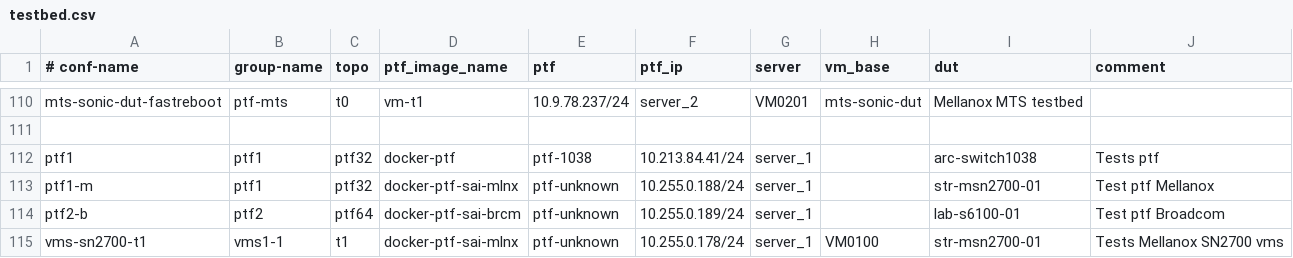
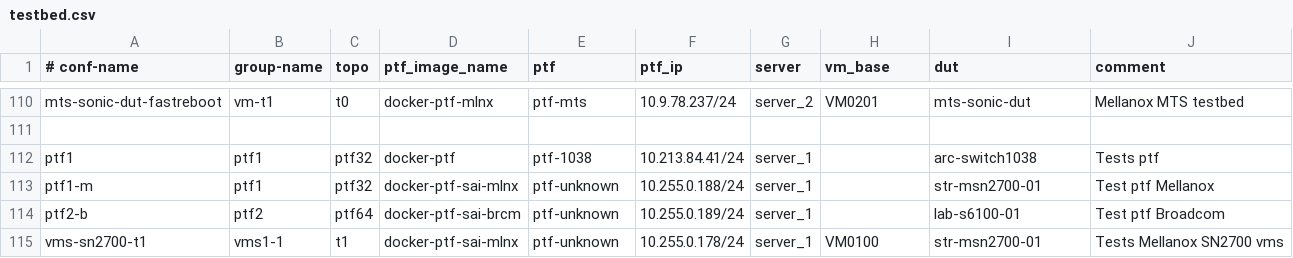
Before and after one commit to yvolynets-mlnx/sonic-mgmt, a CSV file: ansible/testbed.csv, drawn as a sheet; only a part is shown, gaps mark what is left out; the diff covers the shown part only; the diff names each change by its address in the sheet, - before the commit and + after, or states it on an @@ line.

Commit message:
Fix bad testbed.csv introduced by commit c3ae4854
Change-Id: I566bd1a90943e674ca39c650e28b528fc6f6a4ab

```diff
--- a/ansible/testbed.csv
+++ b/ansible/testbed.csv
-B110 (group-name): ptf-mts
+B110 (group-name): vm-t1
-D110 (ptf_image_name): vm-t1
+D110 (ptf_image_name): docker-ptf-mlnx
-E110 (ptf): 10.9.78.237/24
+E110 (ptf): ptf-mts
-F110 (ptf_ip): server_2
+F110 (ptf_ip): 10.9.78.237/24
-G110 (server): VM0201
+G110 (server): server_2
-H110 (vm_base): mts-sonic-dut
+H110 (vm_base): VM0201
-I110 (dut): Mellanox MTS testbed
+I110 (dut): mts-sonic-dut
-J110 (comment): (empty)
+J110 (comment): Mellanox MTS testbed
```
Also changed, not shown: 32 edited cells elsewhere in this file.
